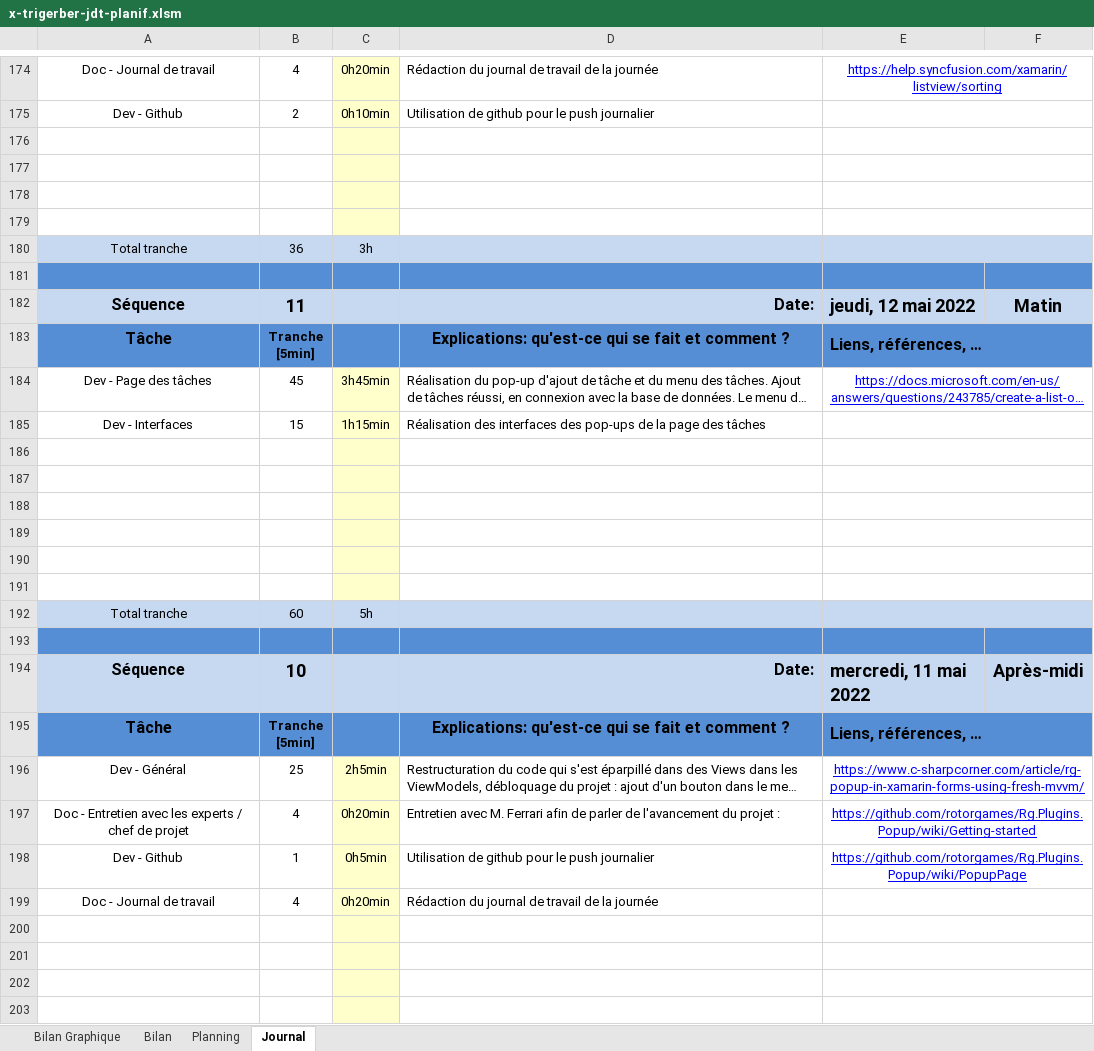
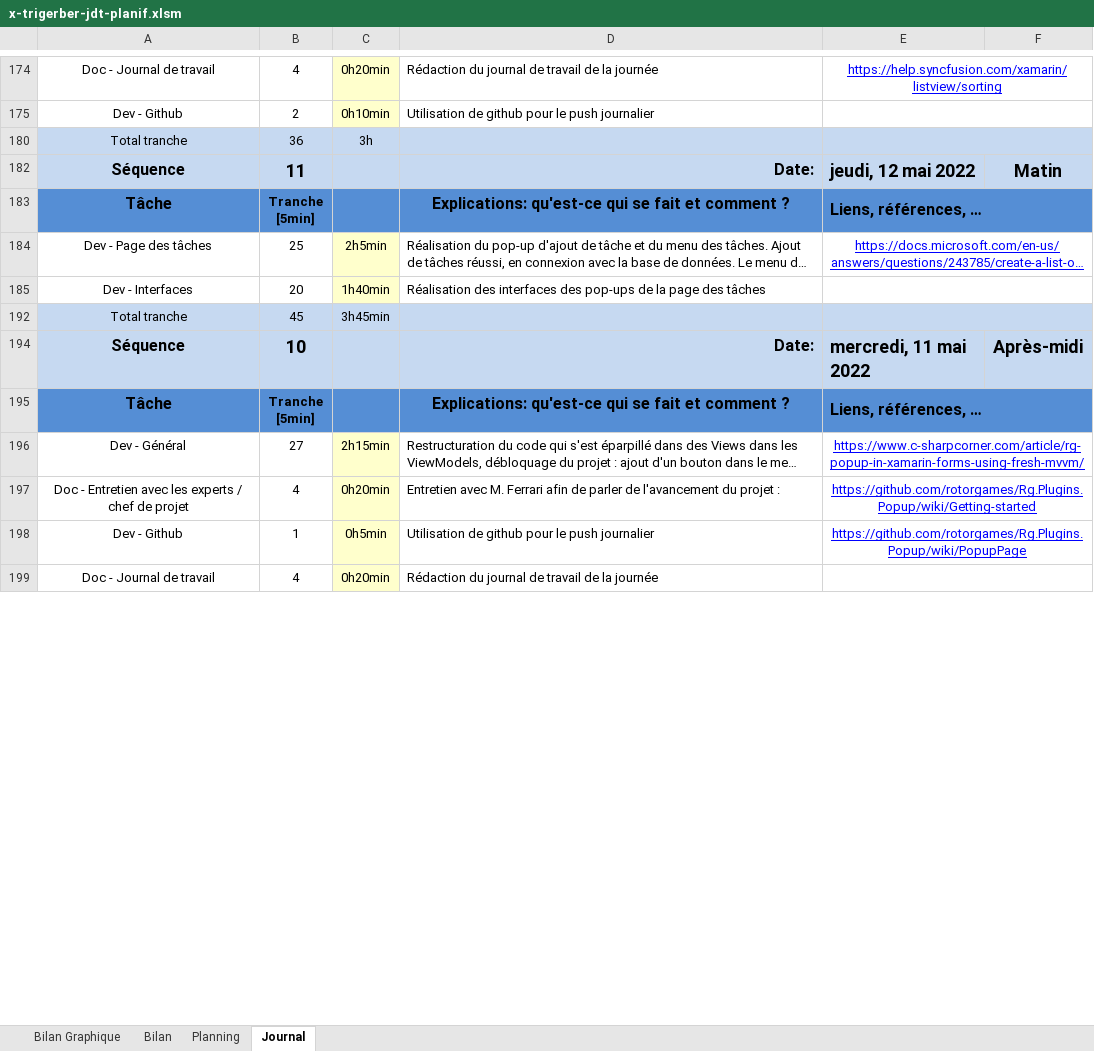
Before and after one commit to TristanGerber/trigerber-TPI, an Excel workbook: 2-Documentation/x-trigerber-jdt-planif.xlsm, sheet Journal, drawn as a sheet; only a part is shown, gaps mark what is left out; long unchanged cells end in …; values as stored, in another font and other column widths than the file's, no borders; charts and pictures and conditional formats not drawn; 1 other sheet too large or unreadable and not compared; removed rows and columns are numbered as before the commit, all else as after; the diff covers the shown part only; the diff names each change by its address in the sheet, - before the commit and + after, or states it on an @@ line.

```diff
--- a/2-Documentation/x-trigerber-jdt-planif.xlsm (sheet Journal)
+++ b/2-Documentation/x-trigerber-jdt-planif.xlsm (sheet Journal)
-row 176: (empty)
-row 177: (empty)
-row 178: (empty)
-row 179: (empty)
-row 181: (empty)
-B184: 45
+B184: 25
-C184: 3h45min
+C184: 2h5min
-B185: 15
+B185: 20
-C185: 1h15min
+C185: 1h40min
-row 186: (empty)
-row 187: (empty)
-row 188: (empty)
-row 189: (empty)
-row 190: (empty)
-row 191: (empty)
-B192: 60
+B192: 45
-C192: 5h
+C192: 3h45min
-row 193: (empty)
-B196: 25
+B196: 27
-C196: 2h5min
+C196: 2h15min
-row 200: (empty)
-row 201: (empty)
-row 202: (empty)
-row 203: (empty)
```
Also changed, not shown: 140 removed rows, 4 hidden or unhidden rows and 32 edited cells elsewhere in this sheet, sheet Planning, sheet Bilan Graphique, formulas that keep their value, charts or pictures, 17 other files.
